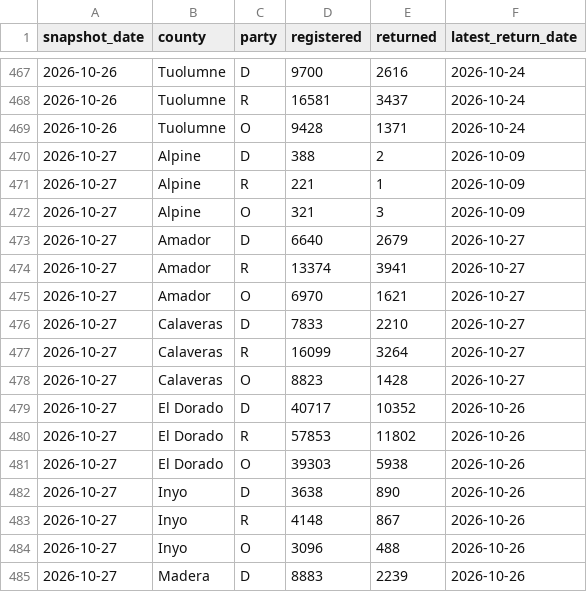
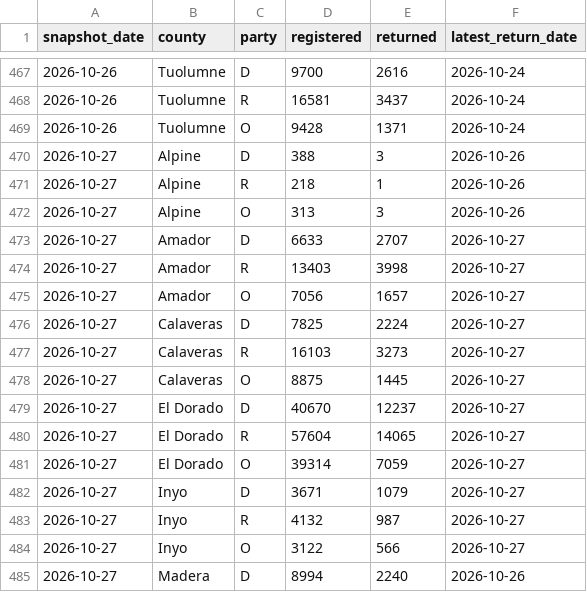
Before and after one commit to tysoda/2026-Ca-SD4-forecast-V2, a CSV file: optiq_county_party.csv, drawn as a sheet; only a part is shown, gaps mark what is left out; the diff covers the shown part only.

```diff
--- a/optiq_county_party.csv
+++ b/optiq_county_party.csv
@@ -469,17 +469,17 @@ snapshot_date,county,party,registered,returned,latest_return_date
 2026-10-26,Tuolumne,O,9428,1371,2026-10-24
-2026-10-27,Alpine,D,388,2,2026-10-09
-2026-10-27,Alpine,R,221,1,2026-10-09
-2026-10-27,Alpine,O,321,3,2026-10-09
-2026-10-27,Amador,D,6640,2679,2026-10-27
-2026-10-27,Amador,R,13374,3941,2026-10-27
-2026-10-27,Amador,O,6970,1621,2026-10-27
-2026-10-27,Calaveras,D,7833,2210,2026-10-27
-2026-10-27,Calaveras,R,16099,3264,2026-10-27
-2026-10-27,Calaveras,O,8823,1428,2026-10-27
-2026-10-27,El Dorado,D,40717,10352,2026-10-26
-2026-10-27,El Dorado,R,57853,11802,2026-10-26
-2026-10-27,El Dorado,O,39303,5938,2026-10-26
-2026-10-27,Inyo,D,3638,890,2026-10-26
-2026-10-27,Inyo,R,4148,867,2026-10-26
-2026-10-27,Inyo,O,3096,488,2026-10-26
-2026-10-27,Madera,D,8883,2239,2026-10-26
+2026-10-27,Alpine,D,388,3,2026-10-26
+2026-10-27,Alpine,R,218,1,2026-10-26
+2026-10-27,Alpine,O,313,3,2026-10-26
+2026-10-27,Amador,D,6633,2707,2026-10-27
+2026-10-27,Amador,R,13403,3998,2026-10-27
+2026-10-27,Amador,O,7056,1657,2026-10-27
+2026-10-27,Calaveras,D,7825,2224,2026-10-27
+2026-10-27,Calaveras,R,16103,3273,2026-10-27
+2026-10-27,Calaveras,O,8875,1445,2026-10-27
+2026-10-27,El Dorado,D,40670,12237,2026-10-27
+2026-10-27,El Dorado,R,57604,14065,2026-10-27
+2026-10-27,El Dorado,O,39314,7059,2026-10-27
+2026-10-27,Inyo,D,3671,1079,2026-10-27
+2026-10-27,Inyo,R,4132,987,2026-10-27
+2026-10-27,Inyo,O,3122,566,2026-10-27
+2026-10-27,Madera,D,8994,2240,2026-10-26
```
Also changed, not shown: 53 edited cells elsewhere in this file, optiq_county_drops.csv, optiq_crosstabs.csv, 4 other files.
